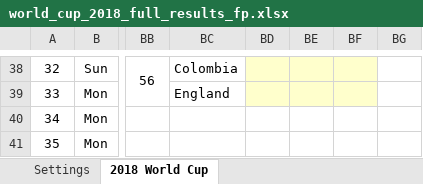
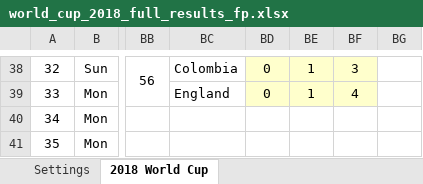
Before and after one commit to rich-newman/world-cup-2018-spreadsheet, an Excel workbook: world_cup_2018_full_results_fp.xlsx, sheet 2018 World Cup, drawn as a sheet; only a part is shown, gaps mark what is left out; values as stored, in another font and other column widths than the file's, no borders; charts and pictures and conditional formats not drawn; the diff covers the shown part only; the diff names each change by its address in the sheet, - before the commit and + after, or states it on an @@ line.

```diff
--- a/world_cup_2018_full_results_fp.xlsx (sheet 2018 World Cup)
+++ b/world_cup_2018_full_results_fp.xlsx (sheet 2018 World Cup)
-BD38:BD39: (empty)
+BD38:BD39: 0
-BE38:BE39: (empty)
+BE38:BE39: 1
-BF38: (empty)
+BF38: 3
-BF39: (empty)
+BF39: 4
```
Also changed, not shown: 36 edited cells elsewhere in this sheet.
